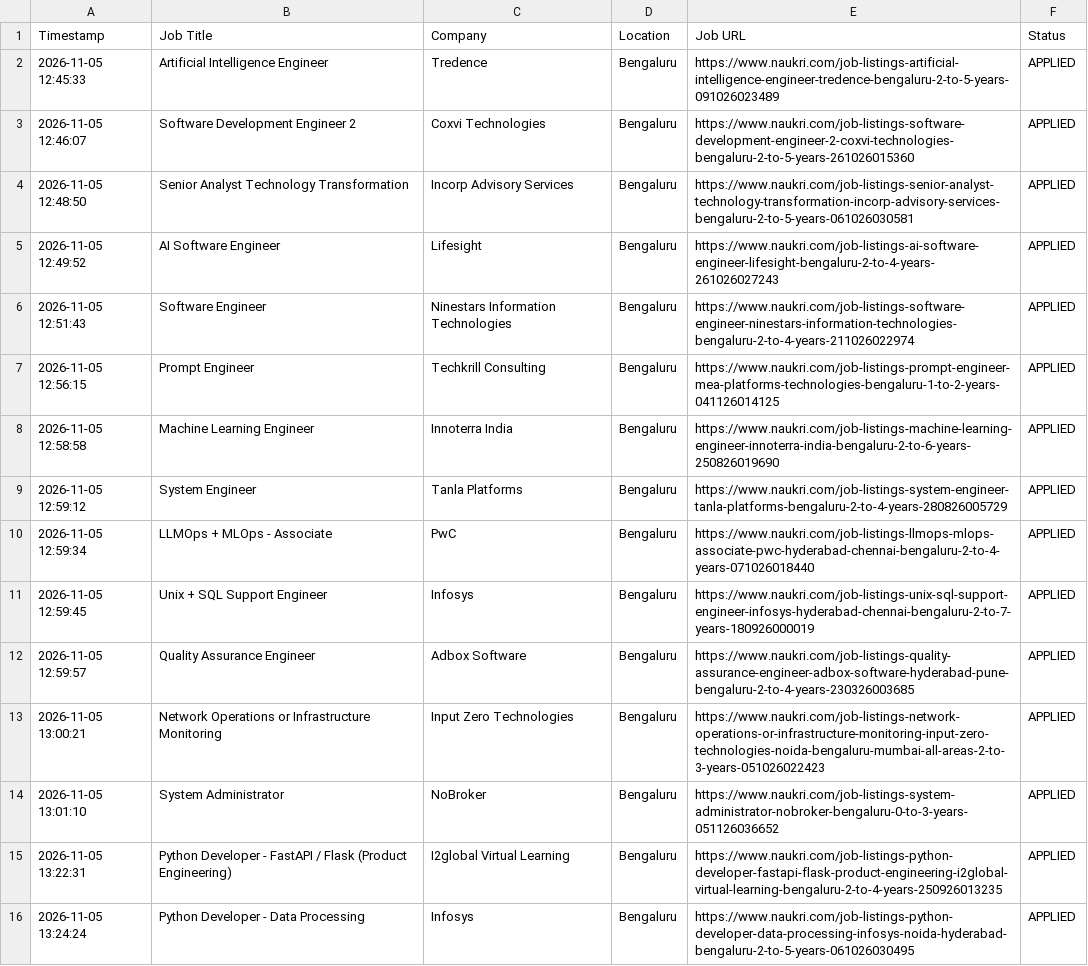
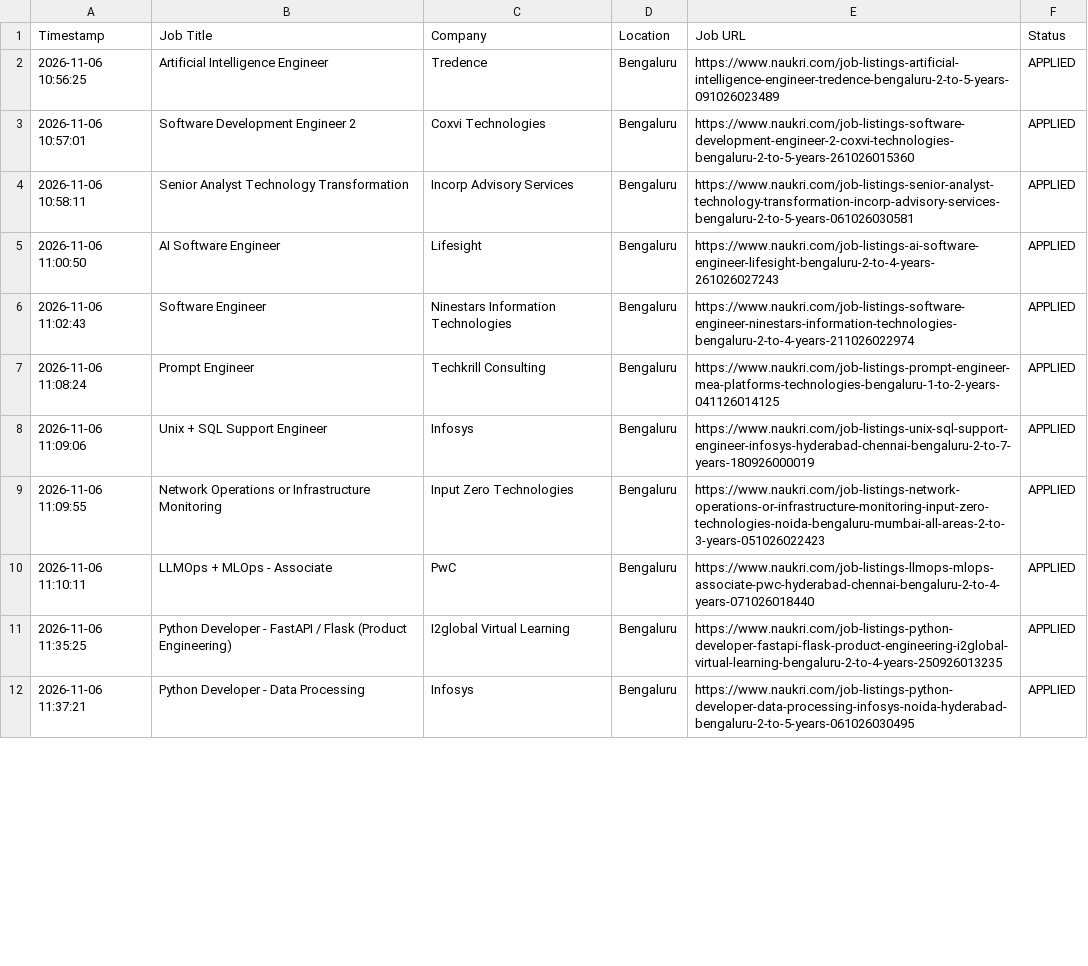
Before and after one commit to gokulKrishna15/job, a CSV file: logs/application_history.csv, drawn as a sheet; only a part is shown; the diff covers the shown part only.

```diff
--- a/logs/application_history.csv
+++ b/logs/application_history.csv
@@ -1,16 +1,12 @@
 Timestamp,Job Title,Company,Location,Job URL,Status
-2026-11-05 12:45:33,Artificial Intelligence Engineer,Tredence,Bengaluru,https://www.naukri.com/job-listings-artificial-intelligence-engineer-tredence-bengaluru-2-to-5-years-091026023489,APPLIED
-2026-11-05 12:46:07,Software Development Engineer 2,Coxvi Technologies,Bengaluru,https://www.naukri.com/job-listings-software-development-engineer-2-coxvi-technologies-bengaluru-2-to-5-years-261026015360,APPLIED
-2026-11-05 12:48:50,Senior Analyst Technology Transformation,Incorp Advisory Services,Bengaluru,https://www.naukri.com/job-listings-senior-analyst-technology-transformation-incorp-advisory-services-bengaluru-2-to-5-years-061026030581,APPLIED
-2026-11-05 12:49:52,AI Software Engineer,Lifesight,Bengaluru,https://www.naukri.com/job-listings-ai-software-engineer-lifesight-bengaluru-2-to-4-years-261026027243,APPLIED
-2026-11-05 12:51:43,Software Engineer,Ninestars Information Technologies,Bengaluru,https://www.naukri.com/job-listings-software-engineer-ninestars-information-technologies-bengaluru-2-to-4-years-211026022974,APPLIED
-2026-11-05 12:56:15,Prompt Engineer,Techkrill Consulting,Bengaluru,https://www.naukri.com/job-listings-prompt-engineer-mea-platforms-technologies-bengaluru-1-to-2-years-041126014125,APPLIED
-2026-11-05 12:58:58,Machine Learning Engineer,Innoterra India,Bengaluru,https://www.naukri.com/job-listings-machine-learning-engineer-innoterra-india-bengaluru-2-to-6-years-250826019690,APPLIED
-2026-11-05 12:59:12,System Engineer,Tanla Platforms,Bengaluru,https://www.naukri.com/job-listings-system-engineer-tanla-platforms-bengaluru-2-to-4-years-280826005729,APPLIED
-2026-11-05 12:59:34,LLMOps + MLOps - Associate,PwC,Bengaluru,https://www.naukri.com/job-listings-llmops-mlops-associate-pwc-hyderabad-chennai-bengaluru-2-to-4-years-071026018440,APPLIED
-2026-11-05 12:59:45,Unix + SQL Support Engineer,Infosys,Bengaluru,https://www.naukri.com/job-listings-unix-sql-support-engineer-infosys-hyderabad-chennai-bengaluru-2-to-7-years-180926000019,APPLIED
-2026-11-05 12:59:57,Quality Assurance Engineer,Adbox Software,Bengaluru,https://www.naukri.com/job-listings-quality-assurance-engineer-adbox-software-hyderabad-pune-bengaluru-2-to-4-years-230326003685,APPLIED
-2026-11-05 13:00:21,Network Operations or Infrastructure Monitoring,Input Zero Technologies,Bengaluru,https://www.naukri.com/job-listings-network-operations-or-infrastructure-monitoring-input-zero-technologies-noida-bengaluru-mumbai-all-areas-2-to-3-years-051026022423,APPLIED
-2026-11-05 13:01:10,System Administrator,NoBroker,Bengaluru,https://www.naukri.com/job-listings-system-administrator-nobroker-bengaluru-0-to-3-years-051126036652,APPLIED
-2026-11-05 13:22:31,Python Developer - FastAPI / Flask (Product Engineering),I2global Virtual Learning,Bengaluru,https://www.naukri.com/job-listings-python-developer-fastapi-flask-product-engineering-i2global-virtual-learning-bengaluru-2-to-4-years-250926013235,APPLIED
-2026-11-05 13:24:24,Python Developer - Data Processing,Infosys,Bengaluru,https://www.naukri.com/job-listings-python-developer-data-processing-infosys-noida-hyderabad-bengaluru-2-to-5-years-061026030495,APPLIED
+2026-11-06 10:56:25,Artificial Intelligence Engineer,Tredence,Bengaluru,https://www.naukri.com/job-listings-artificial-intelligence-engineer-tredence-bengaluru-2-to-5-years-091026023489,APPLIED
+2026-11-06 10:57:01,Software Development Engineer 2,Coxvi Technologies,Bengaluru,https://www.naukri.com/job-listings-software-development-engineer-2-coxvi-technologies-bengaluru-2-to-5-years-261026015360,APPLIED
+2026-11-06 10:58:11,Senior Analyst Technology Transformation,Incorp Advisory Services,Bengaluru,https://www.naukri.com/job-listings-senior-analyst-technology-transformation-incorp-advisory-services-bengaluru-2-to-5-years-061026030581,APPLIED
+2026-11-06 11:00:50,AI Software Engineer,Lifesight,Bengaluru,https://www.naukri.com/job-listings-ai-software-engineer-lifesight-bengaluru-2-to-4-years-261026027243,APPLIED
+2026-11-06 11:02:43,Software Engineer,Ninestars Information Technologies,Bengaluru,https://www.naukri.com/job-listings-software-engineer-ninestars-information-technologies-bengaluru-2-to-4-years-211026022974,APPLIED
+2026-11-06 11:08:24,Prompt Engineer,Techkrill Consulting,Bengaluru,https://www.naukri.com/job-listings-prompt-engineer-mea-platforms-technologies-bengaluru-1-to-2-years-041126014125,APPLIED
+2026-11-06 11:09:06,Unix + SQL Support Engineer,Infosys,Bengaluru,https://www.naukri.com/job-listings-unix-sql-support-engineer-infosys-hyderabad-chennai-bengaluru-2-to-7-years-180926000019,APPLIED
+2026-11-06 11:09:55,Network Operations or Infrastructure Monitoring,Input Zero Technologies,Bengaluru,https://www.naukri.com/job-listings-network-operations-or-infrastructure-monitoring-input-zero-technologies-noida-bengaluru-mumbai-all-areas-2-to-3-years-051026022423,APPLIED
+2026-11-06 11:10:11,LLMOps + MLOps - Associate,PwC,Bengaluru,https://www.naukri.com/job-listings-llmops-mlops-associate-pwc-hyderabad-chennai-bengaluru-2-to-4-years-071026018440,APPLIED
+2026-11-06 11:35:25,Python Developer - FastAPI / Flask (Product Engineering),I2global Virtual Learning,Bengaluru,https://www.naukri.com/job-listings-python-developer-fastapi-flask-product-engineering-i2global-virtual-learning-bengaluru-2-to-4-years-250926013235,APPLIED
+2026-11-06 11:37:21,Python Developer - Data Processing,Infosys,Bengaluru,https://www.naukri.com/job-listings-python-developer-data-processing-infosys-noida-hyderabad-bengaluru-2-to-5-years-061026030495,APPLIED
```
Also changed, not shown: 6 added rows, 12 removed rows and 26 edited cells elsewhere in this file, 8 other files.
